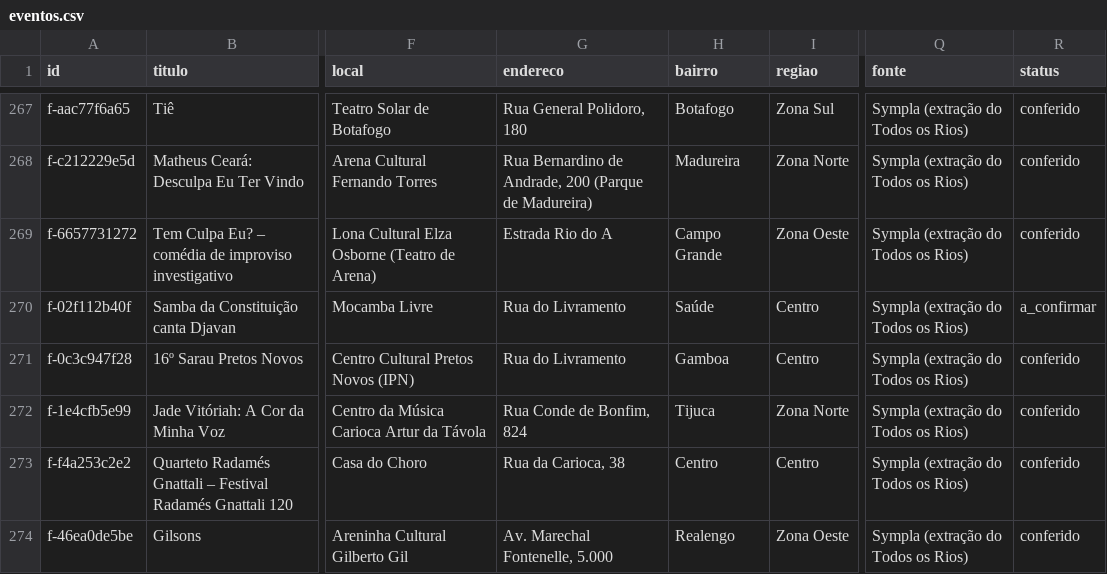
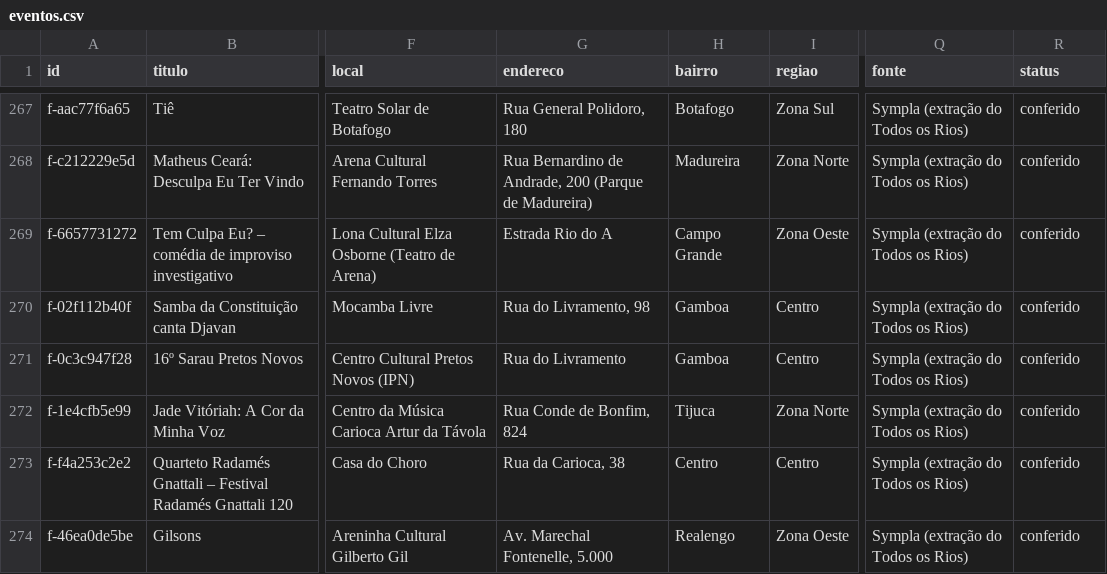
Before and after one commit to miguelbconde/todososrios, a CSV file: docs/dados/eventos.csv, drawn as a sheet; only a part is shown, gaps mark what is left out; the diff names each change by its address in the sheet, - before the commit and + after, or states it on an @@ line.

```diff
--- a/docs/dados/eventos.csv
+++ b/docs/dados/eventos.csv
-G270 (endereco): Rua do Livramento
+G270 (endereco): Rua do Livramento, 98
-H270 (bairro): Saúde
+H270 (bairro): Gamboa
-R270 (status): a_confirmar
+R270 (status): conferido
```
Also changed, not shown: 11 other files.
